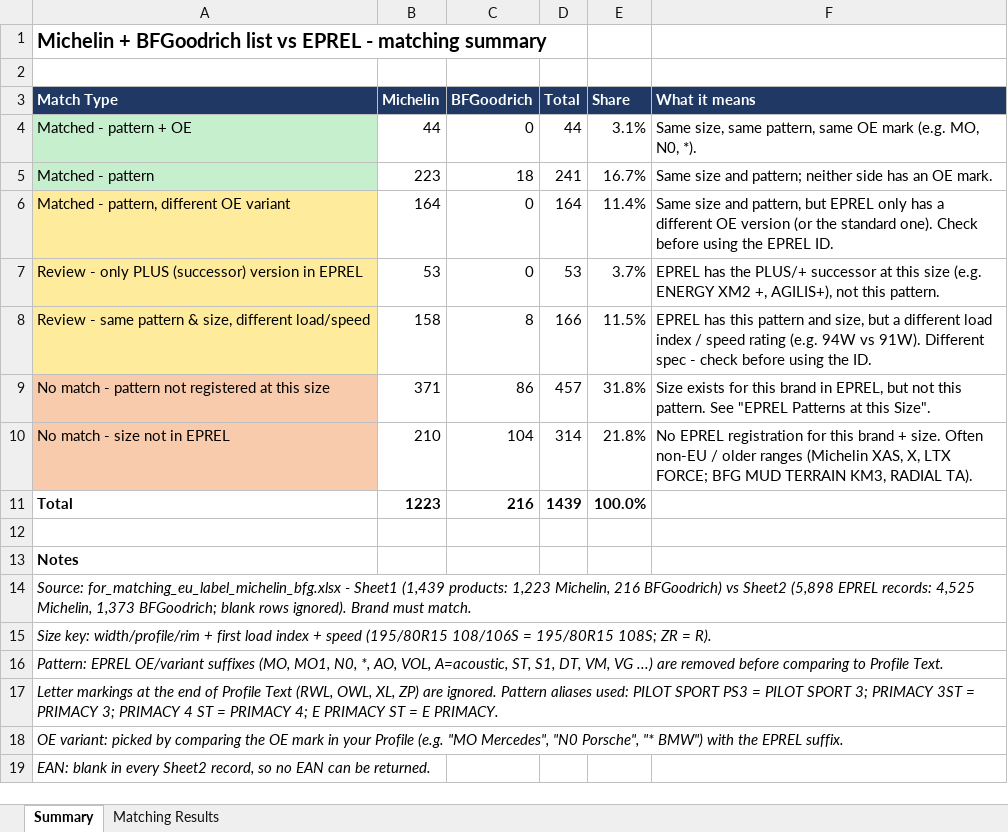
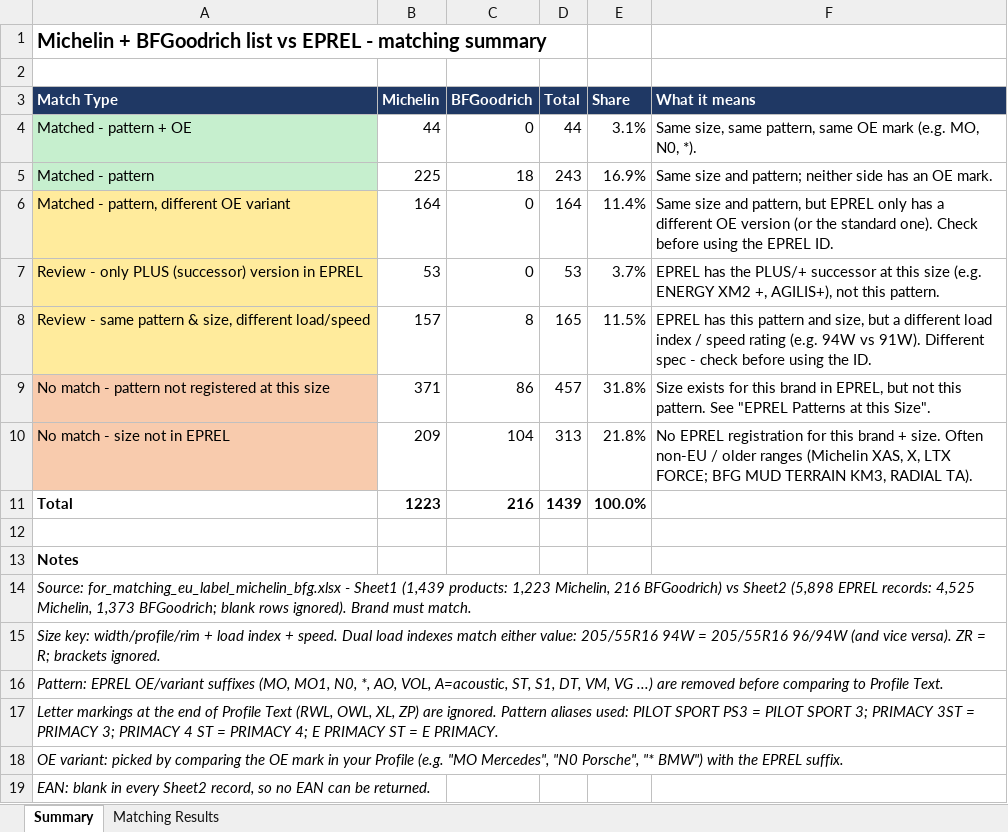
Before and after one commit to Metstyroola/Stock_Matcher, an Excel workbook: eprel/Michelin_BFG_EPREL_matching.xlsx, sheet Summary, drawn as a sheet; values as stored, in another font and other column widths than the file's, no borders; the diff names each change by its address in the sheet, - before the commit and + after, or states it on an @@ line.

```diff
--- a/eprel/Michelin_BFG_EPREL_matching.xlsx (sheet Summary)
+++ b/eprel/Michelin_BFG_EPREL_matching.xlsx (sheet Summary)
-B5 (Michelin): 223
+B5 (Michelin): 225
-D5 (Total): 241
+D5 (Total): 243
-E5 (Share): 16.7%
+E5 (Share): 16.9%
-B8 (Michelin): 158
+B8 (Michelin): 157
-D8 (Total): 166
+D8 (Total): 165
-B10 (Michelin): 210
+B10 (Michelin): 209
-D10 (Total): 314
+D10 (Total): 313
-A15 (Match Type): …width/profile/rim + first load index + speed (195/80R15 108/106S = 195/80R15 108S; ZR = R).
+A15 (Match Type): …width/profile/rim + load index + speed. Dual load indexes match either value: 205/55R16 94W = 205/55R16 96/94W (and vice versa). ZR = R; brackets ignored.
```
Also changed, not shown: sheet Matching Results, 1 other file.
